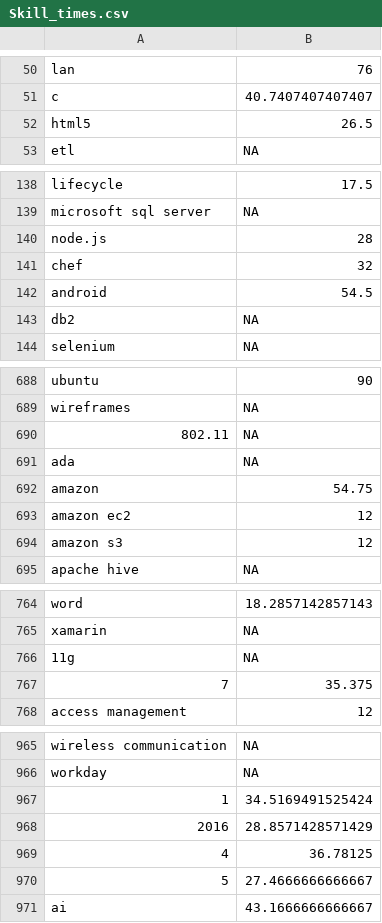
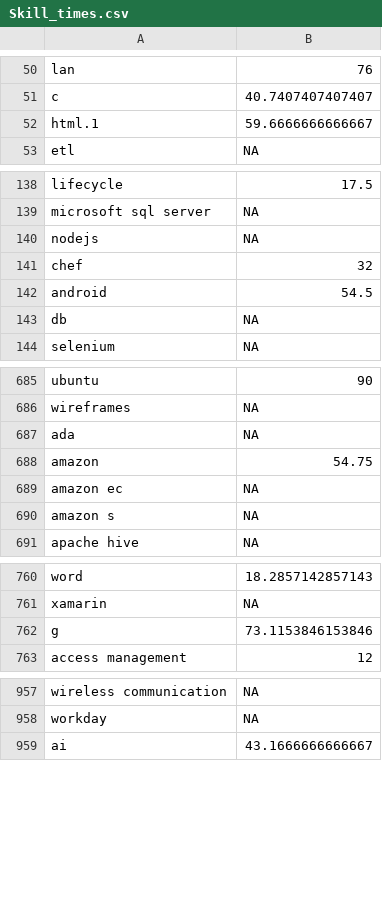
Before and after one commit to Liriax/AI-Talents, a CSV file: Skill_times.csv, drawn as a sheet; only a part is shown, gaps mark what is left out; the diff covers the shown part only.

```diff
--- a/Skill_times.csv
+++ b/Skill_times.csv
@@ -51,3 +51,3 @@
 "c",40.7407407407407
-"html5",26.5
+"html.1",59.6666666666667
 "etl",NA
@@ -139,6 +139,6 @@
 "microsoft sql server",NA
-"node.js",28
+"nodejs",NA
 "chef",32
 "android",54.5
-"db2",NA
+"db",NA
 "selenium",NA
@@ -689,7 +686,6 @@
 "wireframes",NA
-"802.11",NA
 "ada",NA
 "amazon",54.75
-"amazon ec2",12
-"amazon s3",12
+"amazon ec",NA
+"amazon s",NA
 "apache hive",NA
@@ -765,4 +761,3 @@
 "xamarin",NA
-"11g",NA
-"7",35.375
+"g",73.1153846153846
 "access management",12
@@ -966,6 +958,2 @@
 "workday",NA
-"1",34.5169491525424
-"2016",28.8571428571429
-"4",36.78125
-"5",27.4666666666667
 "ai",43.1666666666667
```
Also changed, not shown: 12 added rows, 19 removed rows and 32 edited cells elsewhere in this file, Cleaned_Glassdoor.csv, Cleaned_edx.csv, 30 other files.
